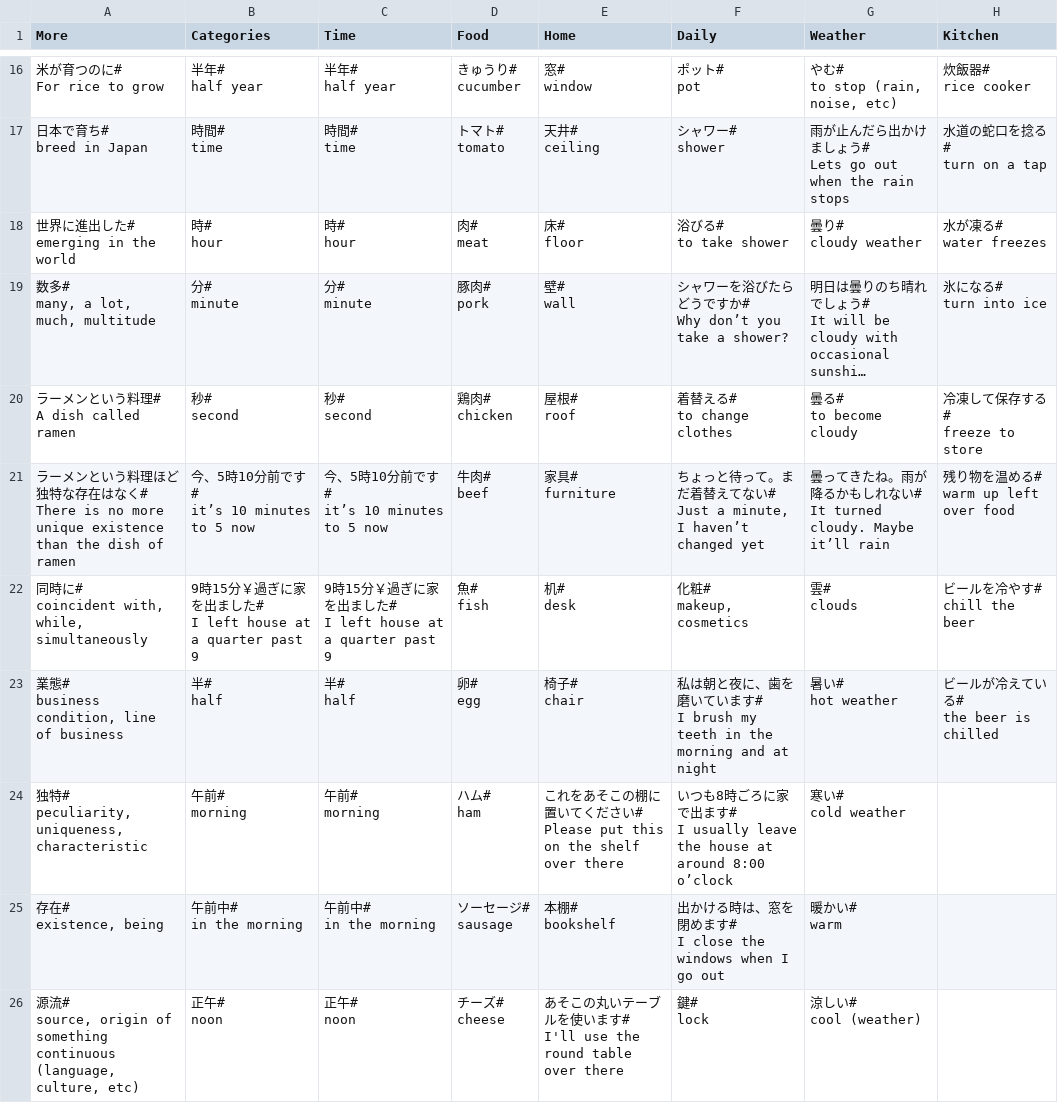
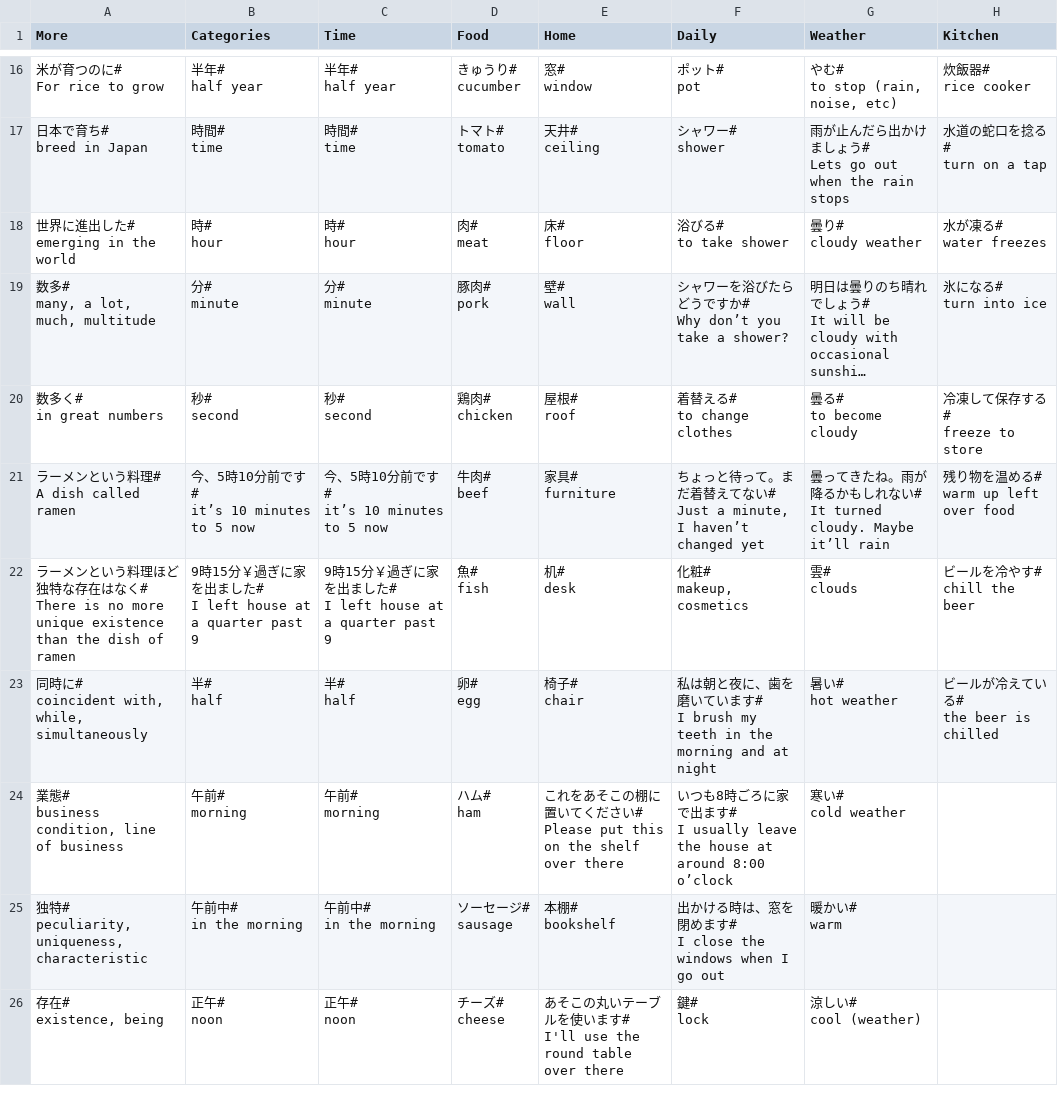
Before and after one commit to rexesian/nihongo, a CSV file: docs/rdata/Sheet 49-VCBT1.csv, drawn as a sheet; only a part is shown, gaps mark what is left out; long unchanged cells end in …; ↵ is a line break in a cell; the diff covers the shown part only; the diff names each change by its address in the sheet, - before the commit and + after, or states it on an @@ line.

```diff
--- a/docs/rdata/Sheet 49-VCBT1.csv
+++ b/docs/rdata/Sheet 49-VCBT1.csv
-A20 (More): ラーメンという料理# ↵ A dish called ramen
+A20 (More): 数多く# ↵ in great numbers
-A21 (More): …いう料理ほど独特な存在はなく# ↵ There is no more unique existence than the dish of ramen
+A21 (More): …いう料理# ↵ A dish called ramen
-A22 (More): 同時に# ↵ coincident with, while, simultaneously
+A22 (More): ラーメンという料理ほど独特な存在はなく# ↵ There is no more unique existence than the dish of ramen
-A23 (More): 業態# ↵ business condition, line of business
+A23 (More): 同時に# ↵ coincident with, while, simultaneously
-A24 (More): 独特# ↵ peculiarity, uniqueness, characteristic
+A24 (More): 業態# ↵ business condition, line of business
-A25 (More): 存在# ↵ existence, being
+A25 (More): 独特# ↵ peculiarity, uniqueness, characteristic
-A26 (More): 源流# ↵ source, origin of something continuous (language, culture, etc)
+A26 (More): 存在# ↵ existence, being
```
Also changed, not shown: 32 edited cells elsewhere in this file, docs/rdata/Sheet 68-YMCHN1.csv, rdata/Sheet 49-VCBT1.csv, 3 other files.
